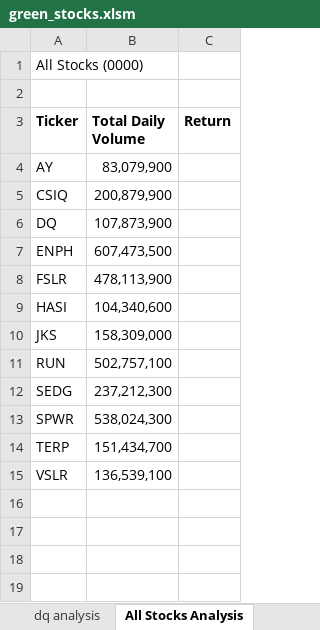
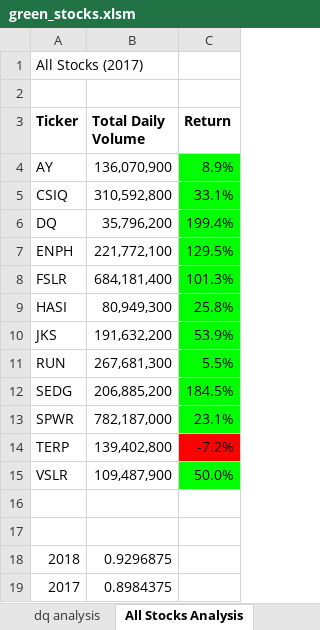
Before and after one commit to githubteodora/stocks-analysis, an Excel workbook: green_stocks.xlsm, sheet All Stocks Analysis, drawn as a sheet; values as stored, in another font and other column widths than the file's, no borders; charts and pictures not drawn; the diff names each change by its address in the sheet, - before the commit and + after, or states it on an @@ line.

Commit message:
Add files via upload

```diff
--- a/green_stocks.xlsm (sheet All Stocks Analysis)
+++ b/green_stocks.xlsm (sheet All Stocks Analysis)
-A1 (Ticker): All Stocks (0000)
+A1 (Ticker): All Stocks (2017)
-B4 (Total Daily Volume): 83,079,900
+B4 (Total Daily Volume): 136,070,900
-C4 (Return): (empty)
+C4 (Return): 8.9%
-C4:C13 fill: none
+C4:C13 fill: #00FF00
-B5 (Total Daily Volume): 200,879,900
+B5 (Total Daily Volume): 310,592,800
-C5 (Return): (empty)
+C5 (Return): 33.1%
-B6 (Total Daily Volume): 107,873,900
+B6 (Total Daily Volume): 35,796,200
-C6 (Return): (empty)
+C6 (Return): 199.4%
-B7 (Total Daily Volume): 607,473,500
+B7 (Total Daily Volume): 221,772,100
-C7 (Return): (empty)
+C7 (Return): 129.5%
-B8 (Total Daily Volume): 478,113,900
+B8 (Total Daily Volume): 684,181,400
-C8 (Return): (empty)
+C8 (Return): 101.3%
-B9 (Total Daily Volume): 104,340,600
+B9 (Total Daily Volume): 80,949,300
-C9 (Return): (empty)
+C9 (Return): 25.8%
-B10 (Total Daily Volume): 158,309,000
+B10 (Total Daily Volume): 191,632,200
-C10 (Return): (empty)
+C10 (Return): 53.9%
-B11 (Total Daily Volume): 502,757,100
+B11 (Total Daily Volume): 267,681,300
-C11 (Return): (empty)
+C11 (Return): 5.5%
-B12 (Total Daily Volume): 237,212,300
+B12 (Total Daily Volume): 206,885,200
-C12 (Return): (empty)
+C12 (Return): 184.5%
-B13 (Total Daily Volume): 538,024,300
+B13 (Total Daily Volume): 782,187,000
-C13 (Return): (empty)
+C13 (Return): 23.1%
-B14 (Total Daily Volume): 151,434,700
+B14 (Total Daily Volume): 139,402,800
-C14 (Return): (empty)
+C14 (Return): -7.2%
-C14 fill: none
+C14 fill: #FF0000
-B15 (Total Daily Volume): 136,539,100
+B15 (Total Daily Volume): 109,487,900
-C15 (Return): (empty)
+C15 (Return): 50.0%
-C15 fill: none
+C15 fill: #00FF00
+row 16: (empty)
+row 17: (empty)
+row 18: 2018 | 0.9296875
+row 19: 2017 | 0.8984375
```
Also changed, not shown: charts or pictures.
